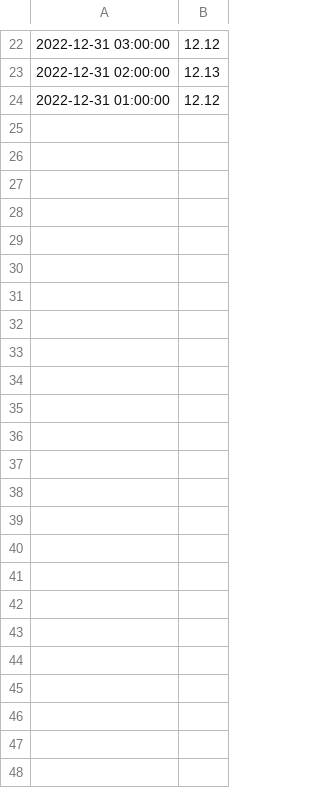
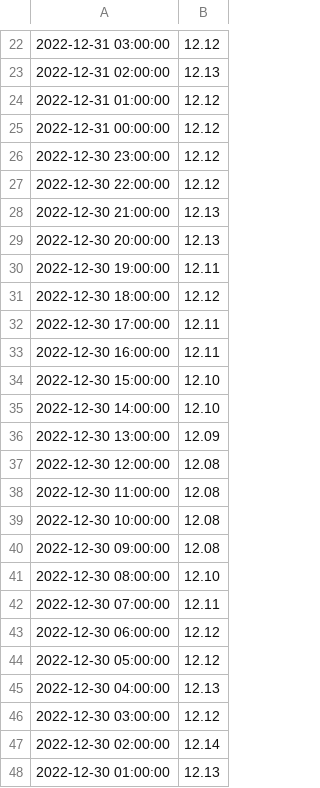
Before and after one commit to NeilQue/dsci_thesis, a CSV file: wl_data.csv, drawn as a sheet; only a part is shown, gaps mark what is left out.

```diff
--- a/wl_data.csv
+++ b/wl_data.csv
@@ -24 +24,25 @@
 2022-12-31 01:00:00,12.12
+2022-12-31 00:00:00,12.12
+2022-12-30 23:00:00,12.12
+2022-12-30 22:00:00,12.12
+2022-12-30 21:00:00,12.13
+2022-12-30 20:00:00,12.13
+2022-12-30 19:00:00,12.11
+2022-12-30 18:00:00,12.12
+2022-12-30 17:00:00,12.11
+2022-12-30 16:00:00,12.11
+2022-12-30 15:00:00,12.10
+2022-12-30 14:00:00,12.10
+2022-12-30 13:00:00,12.09
+2022-12-30 12:00:00,12.08
+2022-12-30 11:00:00,12.08
+2022-12-30 10:00:00,12.08
+2022-12-30 09:00:00,12.08
+2022-12-30 08:00:00,12.10
+2022-12-30 07:00:00,12.11
+2022-12-30 06:00:00,12.12
+2022-12-30 05:00:00,12.12
+2022-12-30 04:00:00,12.13
+2022-12-30 03:00:00,12.12
+2022-12-30 02:00:00,12.14
+2022-12-30 01:00:00,12.13
```
Also changed, not shown: 3 other files.
